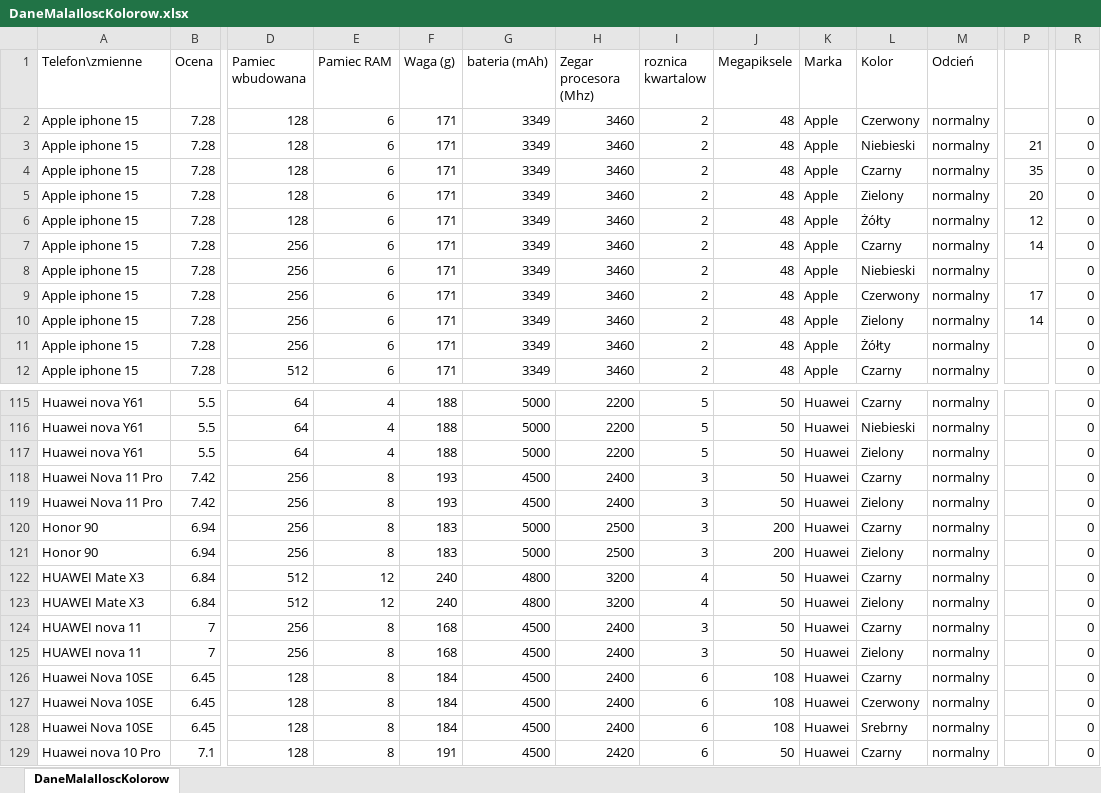
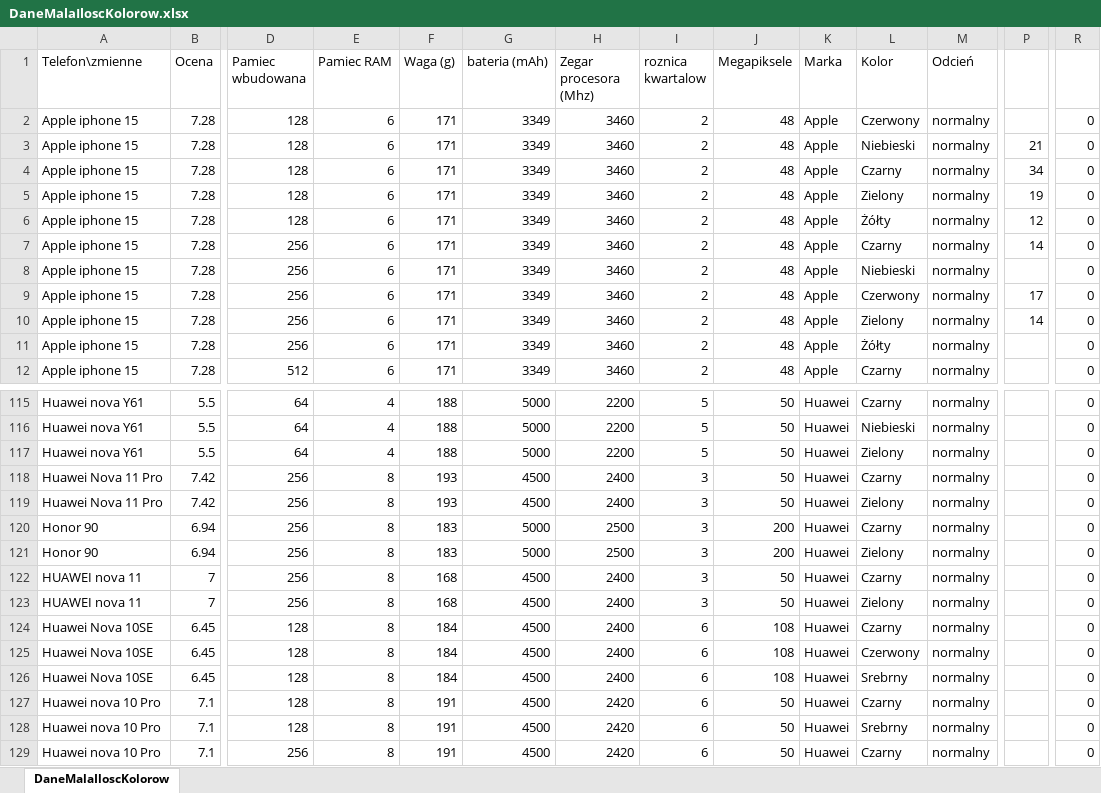
Before and after one commit to RadandMoc/Statystyczna-analiza-danych, an Excel workbook: Projekt2/DaneMalaIloscKolorow.xlsx, sheet DaneMalaIloscKolorow, drawn as a sheet; only a part is shown, gaps mark what is left out; the shorter side is filled out with more unchanged rows; values as stored, in another font and other column widths than the file's, no borders; rows hold the shown columns only; the diff names each change by its address in the sheet, - before the commit and + after, or states it on an @@ line.

Commit message:
Update DaneMalaIloscKolorow.xlsx

```diff
--- a/Projekt2/DaneMalaIloscKolorow.xlsx (sheet DaneMalaIloscKolorow)
+++ b/Projekt2/DaneMalaIloscKolorow.xlsx (sheet DaneMalaIloscKolorow)
-P4: 35
+P4: 34
-P5: 20
+P5: 19
-row 122: HUAWEI Mate X3 | 6.84 | 512 | 12 | 240 | 4800 | 3200 | 4 | 50 | Huawei | Czarny | normalny |  | 0
-row 123: HUAWEI Mate X3 | 6.84 | 512 | 12 | 240 | 4800 | 3200 | 4 | 50 | Huawei | Zielony | normalny |  | 0
```
Also changed, not shown: formulas that keep their value.
